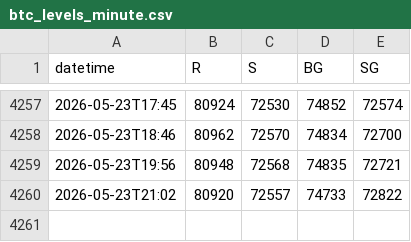
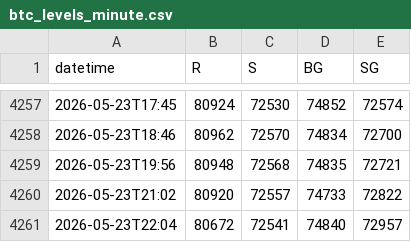
Before and after one commit to mabkkhome-lgtm/deribit-options-data, a CSV file: data/btc_levels_minute.csv, drawn as a sheet; only a part is shown, gaps mark what is left out; the diff names each change by its address in the sheet, - before the commit and + after, or states it on an @@ line.

```diff
--- a/data/btc_levels_minute.csv
+++ b/data/btc_levels_minute.csv
+row 4261: 2026-05-23T22:04 | 80672 | 72541 | 74840 | 72957
```
